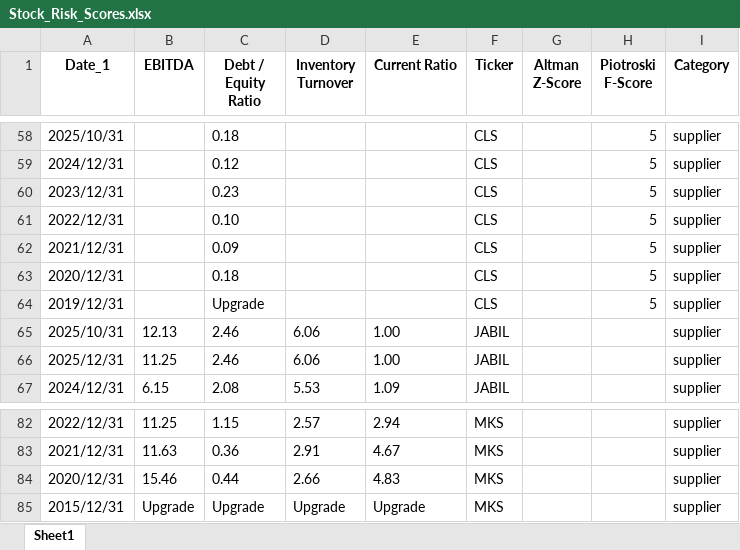
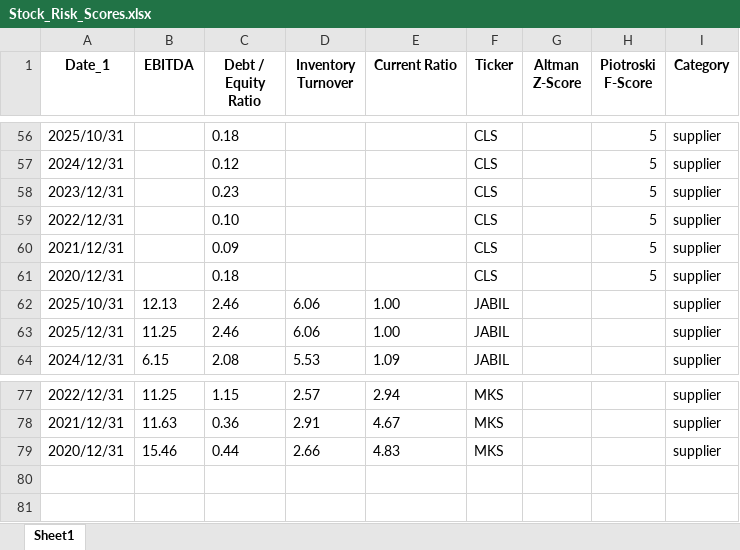
Before and after one commit to nanamiih/stock-risk-scores, an Excel workbook: Stock_Risk_Scores.xlsx, sheet Sheet1, drawn as a sheet; only a part is shown, gaps mark what is left out; values as stored, in another font and other column widths than the file's, no borders; removed rows and columns are numbered as before the commit, all else as after; the diff covers the shown part only; the diff names each change by its address in the sheet, - before the commit and + after, or states it on an @@ line.

```diff
--- a/Stock_Risk_Scores.xlsx (sheet Sheet1)
+++ b/Stock_Risk_Scores.xlsx (sheet Sheet1)
-row 64: 2019/12/31 |  | Upgrade |  |  | CLS |  | 5 | supplier
-row 85: 2015/12/31 | Upgrade | Upgrade | Upgrade | Upgrade | MKS |  |  | supplier
```
Also changed, not shown: 6 added rows, 10 removed rows and 1 edited cell elsewhere in this sheet.
